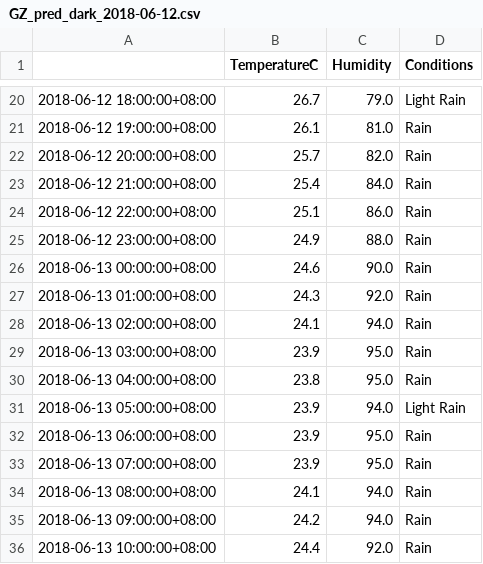
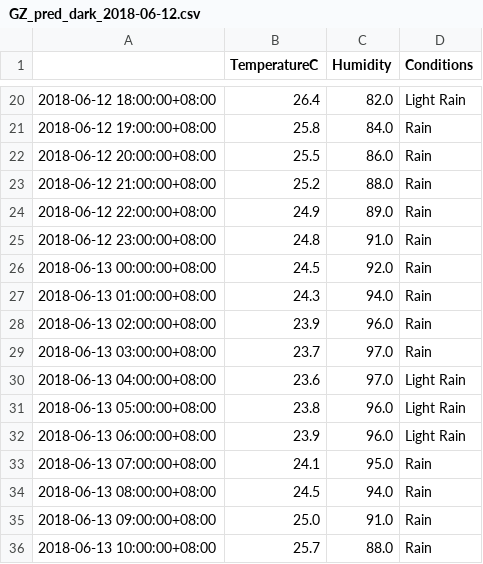
Before and after one commit to leonardmac0614/update_realtime, a CSV file: predict_files/GZ_pred_dark_2018-06-12.csv, drawn as a sheet; only a part is shown, gaps mark what is left out; the diff covers the shown part only.

```diff
--- a/predict_files/GZ_pred_dark_2018-06-12.csv
+++ b/predict_files/GZ_pred_dark_2018-06-12.csv
@@ -20,17 +20,17 @@
-2018-06-12 18:00:00+08:00,26.7,79.0,Light Rain
-2018-06-12 19:00:00+08:00,26.1,81.0,Rain
-2018-06-12 20:00:00+08:00,25.7,82.0,Rain
-2018-06-12 21:00:00+08:00,25.4,84.0,Rain
-2018-06-12 22:00:00+08:00,25.1,86.0,Rain
-2018-06-12 23:00:00+08:00,24.9,88.0,Rain
-2018-06-13 00:00:00+08:00,24.6,90.0,Rain
-2018-06-13 01:00:00+08:00,24.3,92.0,Rain
-2018-06-13 02:00:00+08:00,24.1,94.0,Rain
-2018-06-13 03:00:00+08:00,23.9,95.0,Rain
-2018-06-13 04:00:00+08:00,23.8,95.0,Rain
-2018-06-13 05:00:00+08:00,23.9,94.0,Light Rain
-2018-06-13 06:00:00+08:00,23.9,95.0,Rain
-2018-06-13 07:00:00+08:00,23.9,95.0,Rain
-2018-06-13 08:00:00+08:00,24.1,94.0,Rain
-2018-06-13 09:00:00+08:00,24.2,94.0,Rain
-2018-06-13 10:00:00+08:00,24.4,92.0,Rain
+2018-06-12 18:00:00+08:00,26.4,82.0,Light Rain
+2018-06-12 19:00:00+08:00,25.8,84.0,Rain
+2018-06-12 20:00:00+08:00,25.5,86.0,Rain
+2018-06-12 21:00:00+08:00,25.2,88.0,Rain
+2018-06-12 22:00:00+08:00,24.9,89.0,Rain
+2018-06-12 23:00:00+08:00,24.8,91.0,Rain
+2018-06-13 00:00:00+08:00,24.5,92.0,Rain
+2018-06-13 01:00:00+08:00,24.3,94.0,Rain
+2018-06-13 02:00:00+08:00,23.9,96.0,Rain
+2018-06-13 03:00:00+08:00,23.7,97.0,Rain
+2018-06-13 04:00:00+08:00,23.6,97.0,Light Rain
+2018-06-13 05:00:00+08:00,23.8,96.0,Light Rain
+2018-06-13 06:00:00+08:00,23.9,96.0,Light Rain
+2018-06-13 07:00:00+08:00,24.1,95.0,Rain
+2018-06-13 08:00:00+08:00,24.5,94.0,Rain
+2018-06-13 09:00:00+08:00,25.0,91.0,Rain
+2018-06-13 10:00:00+08:00,25.7,88.0,Rain
```
Also changed, not shown: 64 edited cells elsewhere in this file, GZ_his_dark.csv.
